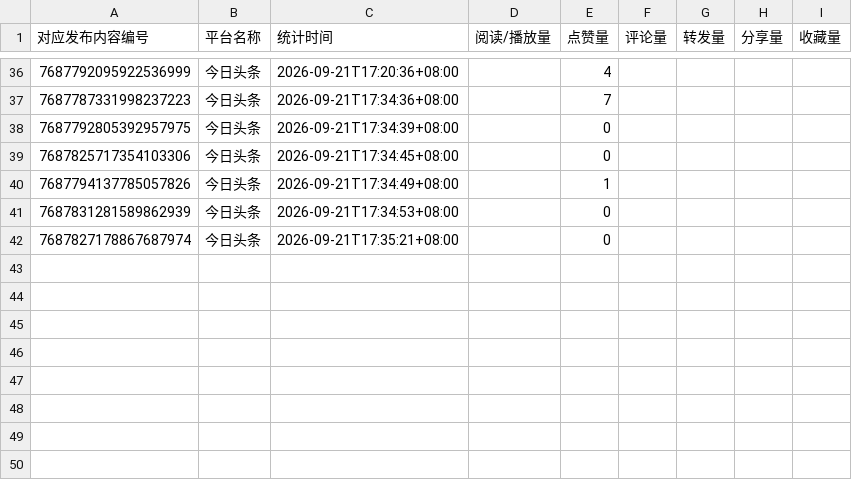
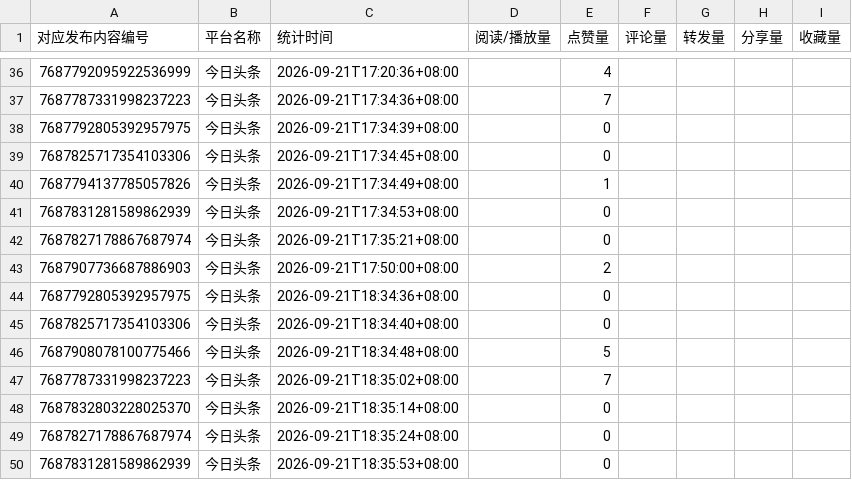
Before and after one commit to qingqing0223/-, a CSV file: data_submissions/toutiao/2026-09-21_toutiao01/keywords/表3_发布内容互动数据表.csv, drawn as a sheet; only a part is shown, gaps mark what is left out; the diff names each change by its address in the sheet, - before the commit and + after, or states it on an @@ line.

Commit message:
data: sync Toutiao 2026-09-21 basic,hourly tables

```diff
--- a/data_submissions/toutiao/2026-09-21_toutiao01/keywords/表3_发布内容互动数据表.csv
+++ b/data_submissions/toutiao/2026-09-21_toutiao01/keywords/表3_发布内容互动数据表.csv
+row 43: 7687907736687886903 | 今日头条 | 2026-09-21T17:50:00+08:00 |  | 2
+row 44: 7687792805392957975 | 今日头条 | 2026-09-21T18:34:36+08:00 |  | 0
+row 45: 7687825717354103306 | 今日头条 | 2026-09-21T18:34:40+08:00 |  | 0
+row 46: 7687908078100775466 | 今日头条 | 2026-09-21T18:34:48+08:00 |  | 5
+row 47: 7687787331998237223 | 今日头条 | 2026-09-21T18:35:02+08:00 |  | 7
+row 48: 7687832803228025370 | 今日头条 | 2026-09-21T18:35:14+08:00 |  | 0
+row 49: 7687827178867687974 | 今日头条 | 2026-09-21T18:35:24+08:00 |  | 0
+row 50: 7687831281589862939 | 今日头条 | 2026-09-21T18:35:53+08:00 |  | 0
```
